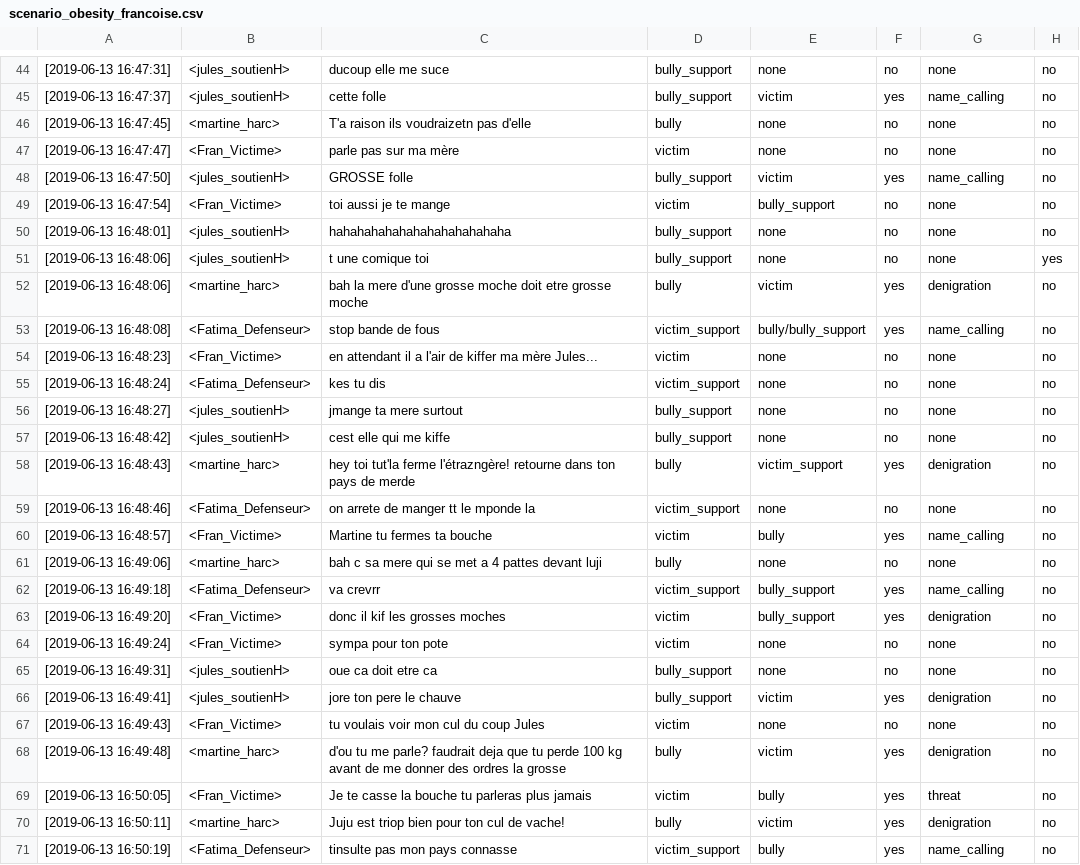
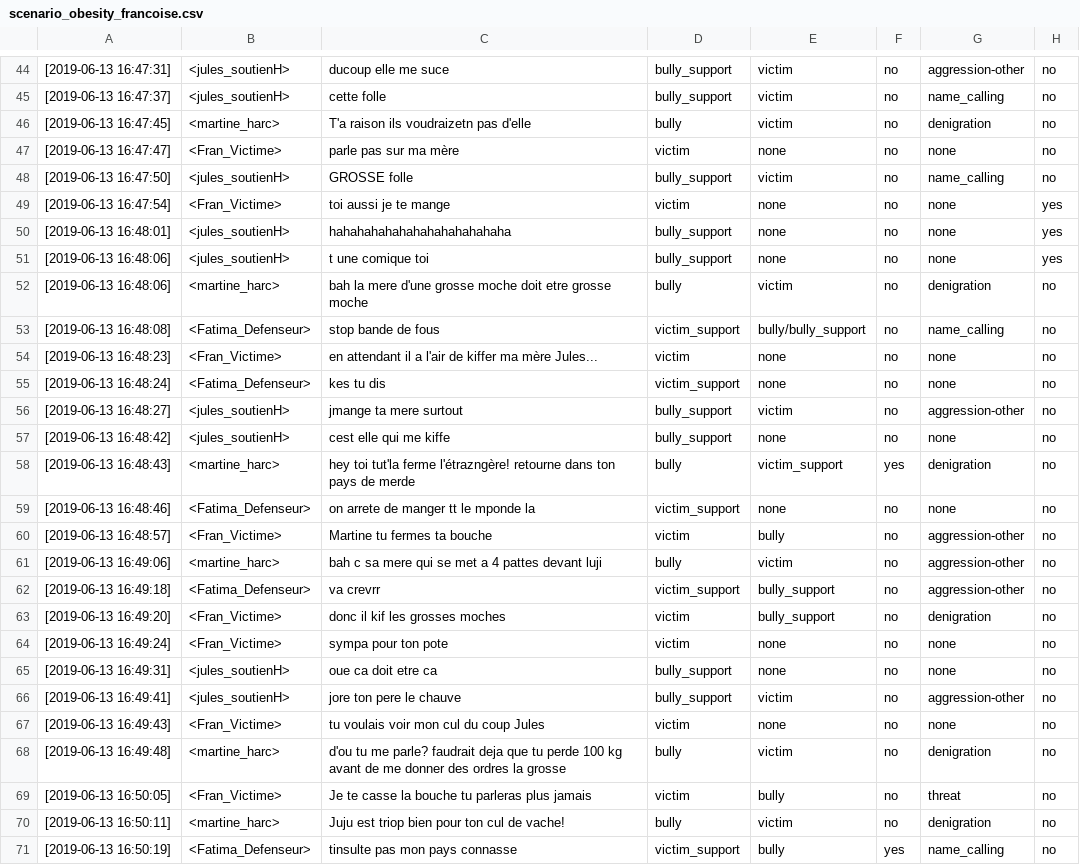
Before and after one commit to aollagnier/CyberAgressionAdo-v1, a CSV file: scenarii/scenario_obesity_francoise.csv, drawn as a sheet; only a part is shown, gaps mark what is left out; the diff covers the shown part only.

```diff
--- a/scenarii/scenario_obesity_francoise.csv
+++ b/scenarii/scenario_obesity_francoise.csv
@@ -44,14 +44,14 @@
-[2019-06-13 16:47:31], <jules_soutienH>, ducoup elle me suce,bully_support,none,no,none,no
-[2019-06-13 16:47:37], <jules_soutienH>, cette folle,bully_support,victim,yes,name_calling,no
-[2019-06-13 16:47:45], <martine_harc>, T'a raison ils voudraizetn pas d'elle,bully,none,no,none,no
+[2019-06-13 16:47:31], <jules_soutienH>, ducoup elle me suce,bully_support,victim,no,aggression-other,no
+[2019-06-13 16:47:37], <jules_soutienH>, cette folle,bully_support,victim,no,name_calling,no
+[2019-06-13 16:47:45], <martine_harc>, T'a raison ils voudraizetn pas d'elle,bully,victim,no,denigration,no
 [2019-06-13 16:47:47], <Fran_Victime>, parle pas sur ma mère,victim,none,no,none,no
-[2019-06-13 16:47:50], <jules_soutienH>, GROSSE folle,bully_support,victim,yes,name_calling,no
-[2019-06-13 16:47:54], <Fran_Victime>, toi aussi je te mange,victim,bully_support,no,none,no
-[2019-06-13 16:48:01], <jules_soutienH>, hahahahahahahahahahahahaha,bully_support,none,no,none,no
+[2019-06-13 16:47:50], <jules_soutienH>, GROSSE folle,bully_support,victim,no,name_calling,no
+[2019-06-13 16:47:54], <Fran_Victime>, toi aussi je te mange,victim,none,no,none,yes
+[2019-06-13 16:48:01], <jules_soutienH>, hahahahahahahahahahahahaha,bully_support,none,no,none,yes
 [2019-06-13 16:48:06], <jules_soutienH>, t une comique toi,bully_support,none,no,none,yes
-[2019-06-13 16:48:06], <martine_harc>, bah la mere d'une grosse moche doit etre grosse moche,bully,victim,yes,denigration,no
-[2019-06-13 16:48:08], <Fatima_Defenseur>, stop bande de fous ,victim_support,bully/bully_support,yes,name_calling,no
+[2019-06-13 16:48:06], <martine_harc>, bah la mere d'une grosse moche doit etre grosse moche,bully,victim,no,denigration,no
+[2019-06-13 16:48:08], <Fatima_Defenseur>, stop bande de fous ,victim_support,bully/bully_support,no,name_calling,no
 [2019-06-13 16:48:23], <Fran_Victime>, en attendant il a l'air de kiffer ma mère Jules...,victim,none,no,none,no
 [2019-06-13 16:48:24], <Fatima_Defenseur>, kes tu dis,victim_support,none,no,none,no
-[2019-06-13 16:48:27], <jules_soutienH>, jmange ta mere surtout,bully_support,none,no,none,no
+[2019-06-13 16:48:27], <jules_soutienH>, jmange ta mere surtout,bully_support,victim,no,aggression-other,no
 [2019-06-13 16:48:42], <jules_soutienH>, cest elle qui me kiffe,bully_support,none,no,none,no
@@ -59,13 +59,13 @@
 [2019-06-13 16:48:46], <Fatima_Defenseur>, on arrete de manger tt le mponde la,victim_support,none,no,none,no
-[2019-06-13 16:48:57], <Fran_Victime>, Martine tu fermes ta bouche,victim,bully,yes,name_calling,no
-[2019-06-13 16:49:06], <martine_harc>, bah c sa mere qui se met a 4 pattes devant luji,bully,none,no,none,no
-[2019-06-13 16:49:18], <Fatima_Defenseur>, va crevrr,victim_support,bully_support,yes,name_calling,no
-[2019-06-13 16:49:20], <Fran_Victime>, donc il kif les grosses moches,victim,bully_support,yes,denigration,no
+[2019-06-13 16:48:57], <Fran_Victime>, Martine tu fermes ta bouche,victim,bully,no,aggression-other,no
+[2019-06-13 16:49:06], <martine_harc>, bah c sa mere qui se met a 4 pattes devant luji,bully,victim,no,aggression-other,no
+[2019-06-13 16:49:18], <Fatima_Defenseur>, va crevrr,victim_support,bully_support,no,aggression-other,no
+[2019-06-13 16:49:20], <Fran_Victime>, donc il kif les grosses moches,victim,bully_support,no,denigration,no
 [2019-06-13 16:49:24], <Fran_Victime>, sympa pour ton pote,victim,none,no,none,no
 [2019-06-13 16:49:31], <jules_soutienH>, oue ca doit etre ca,bully_support,none,no,none,no
-[2019-06-13 16:49:41], <jules_soutienH>, jore ton pere le chauve,bully_support,victim,yes,denigration,no
+[2019-06-13 16:49:41], <jules_soutienH>, jore ton pere le chauve,bully_support,victim,no,aggression-other,no
 [2019-06-13 16:49:43], <Fran_Victime>, tu voulais voir mon cul du coup Jules ,victim,none,no,none,no
-[2019-06-13 16:49:48], <martine_harc>, d'ou tu me parle? faudrait deja que tu perde 100 kg avant de me donner des ordres la grosse,bully,victim,yes,denigration,no
-[2019-06-13 16:50:05], <Fran_Victime>, Je te casse la bouche tu parleras plus jamais,victim,bully,yes,threat,no
-[2019-06-13 16:50:11], <martine_harc>, Juju est triop bien pour ton cul de vache!,bully,victim,yes,denigration,no
+[2019-06-13 16:49:48], <martine_harc>, d'ou tu me parle? faudrait deja que tu perde 100 kg avant de me donner des ordres la grosse,bully,victim,no,denigration,no
+[2019-06-13 16:50:05], <Fran_Victime>, Je te casse la bouche tu parleras plus jamais,victim,bully,no,threat,no
+[2019-06-13 16:50:11], <martine_harc>, Juju est triop bien pour ton cul de vache!,bully,victim,no,denigration,no
 [2019-06-13 16:50:19], <Fatima_Defenseur>, tinsulte pas mon pays connasse,victim_support,bully,yes,name_calling,no
```
Also changed, not shown: 29 edited cells elsewhere in this file, scenarii/scenario_obesity_zoe_bis.csv.
